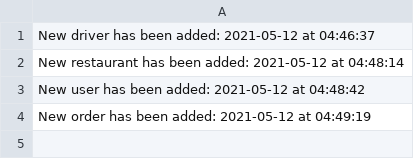
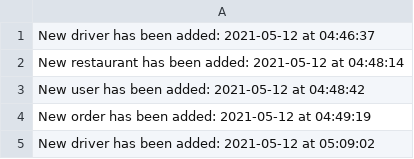
Before and after one commit to VasilescuAndreea/FoodDeliveryApp, a CSV file: logs.csv, drawn as a sheet.

```diff
--- a/logs.csv
+++ b/logs.csv
@@ -4 +4,2 @@ New user has been added: 2021-05-12 at 04:48:42
 New order has been added: 2021-05-12 at 04:49:19
+New driver has been added: 2021-05-12 at 05:09:02
```
Also changed, not shown: 2 other files.
